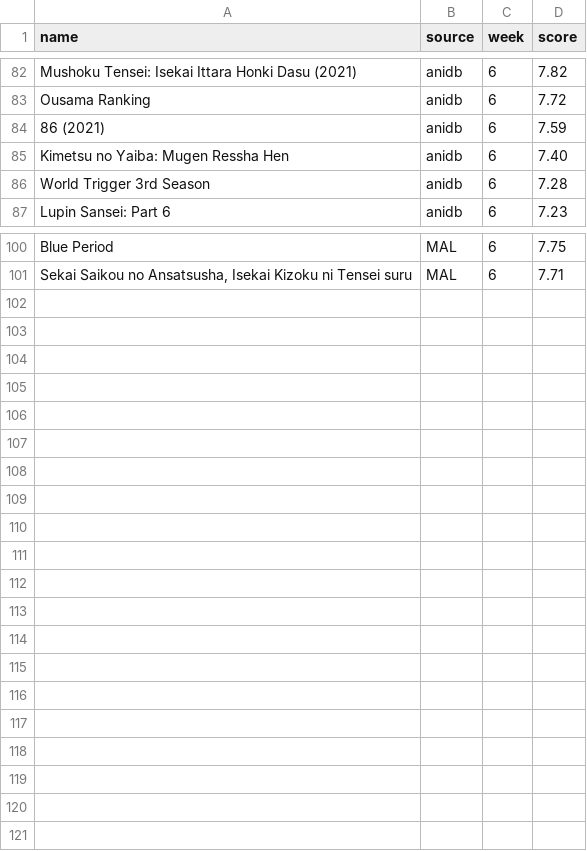
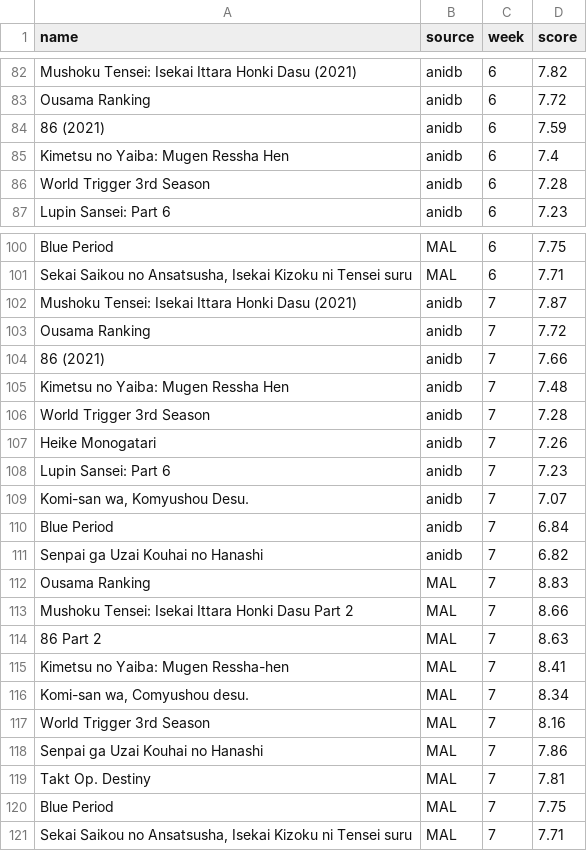
Before and after one commit to chanterren13/anime_score_tracker, a CSV file: scores/anime_scores.csv, drawn as a sheet; only a part is shown, gaps mark what is left out.

Commit message:
add scores for 11/21/2021

```diff
--- a/scores/anime_scores.csv
+++ b/scores/anime_scores.csv
@@ -84,3 +84,3 @@ Ousama Ranking,anidb,6,7.72
 86 (2021),anidb,6,7.59
-Kimetsu no Yaiba: Mugen Ressha Hen,anidb,6,7.40
+Kimetsu no Yaiba: Mugen Ressha Hen,anidb,6,7.4
 World Trigger 3rd Season,anidb,6,7.28
@@ -101 +101,21 @@ Blue Period,MAL,6,7.75
 "Sekai Saikou no Ansatsusha, Isekai Kizoku ni Tensei suru",MAL,6,7.71
+Mushoku Tensei: Isekai Ittara Honki Dasu (2021),anidb,7,7.87
+Ousama Ranking,anidb,7,7.72
+86 (2021),anidb,7,7.66
+Kimetsu no Yaiba: Mugen Ressha Hen,anidb,7,7.48
+World Trigger 3rd Season,anidb,7,7.28
+Heike Monogatari,anidb,7,7.26
+Lupin Sansei: Part 6,anidb,7,7.23
+"Komi-san wa, Komyushou Desu.",anidb,7,7.07
+Blue Period,anidb,7,6.84
+Senpai ga Uzai Kouhai no Hanashi,anidb,7,6.82
+Ousama Ranking,MAL,7,8.83
+Mushoku Tensei: Isekai Ittara Honki Dasu Part 2,MAL,7,8.66
+86 Part 2,MAL,7,8.63
+Kimetsu no Yaiba: Mugen Ressha-hen,MAL,7,8.41
+"Komi-san wa, Comyushou desu.",MAL,7,8.34
+World Trigger 3rd Season,MAL,7,8.16
+Senpai ga Uzai Kouhai no Hanashi,MAL,7,7.86
+Takt Op. Destiny,MAL,7,7.81
+Blue Period,MAL,7,7.75
+"Sekai Saikou no Ansatsusha, Isekai Kizoku ni Tensei suru",MAL,7,7.71
```
